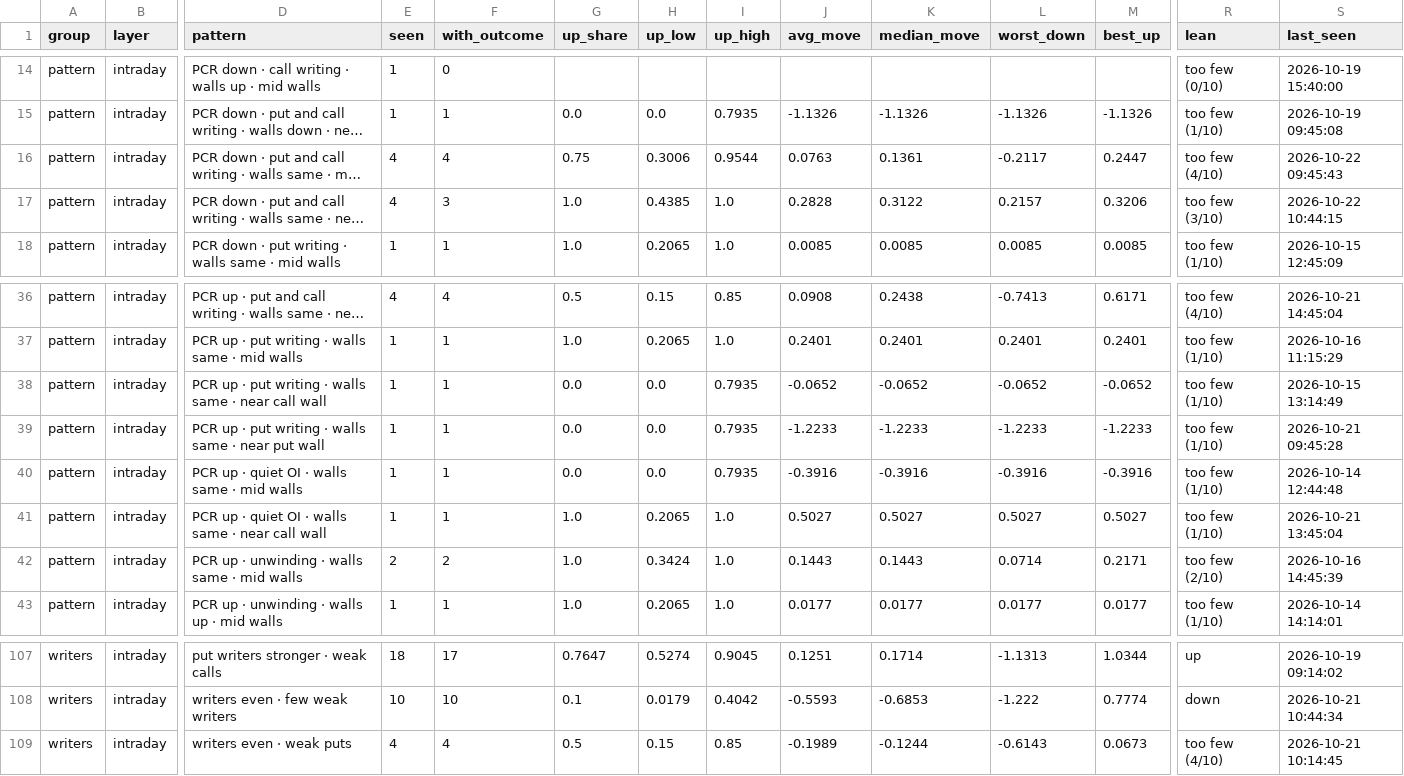
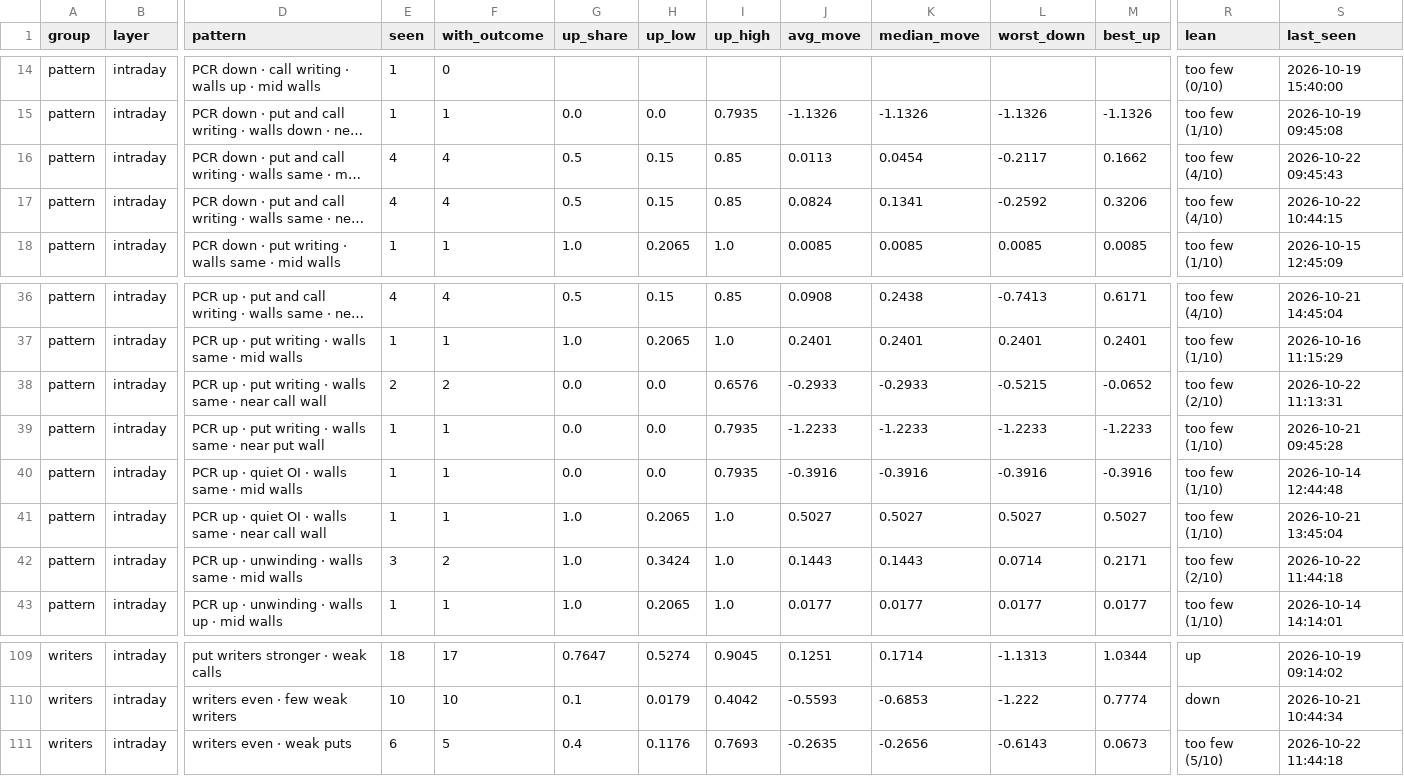
Before and after one commit to Parth1501/nse-swing-data, a CSV file: data/oc_learning/pattern_library.csv, drawn as a sheet; only a part is shown, gaps mark what is left out; long unchanged cells end in …; addresses are those after the commit; the diff covers the shown part only; the diff names each change by its address in the sheet, - before the commit and + after, or states it on an @@ line.

```diff
--- a/data/oc_learning/pattern_library.csv
+++ b/data/oc_learning/pattern_library.csv
-G16 (up_share): 0.75
+G16 (up_share): 0.5
-H16 (up_low): 0.3006
+H16 (up_low): 0.15
-I16 (up_high): 0.9544
+I16 (up_high): 0.85
-J16 (avg_move): 0.0763
+J16 (avg_move): 0.0113
-K16 (median_move): 0.1361
+K16 (median_move): 0.0454
-M16 (best_up): 0.2447
+M16 (best_up): 0.1662
-F17 (with_outcome): 3
+F17 (with_outcome): 4
-G17 (up_share): 1.0
+G17 (up_share): 0.5
-H17 (up_low): 0.4385
+H17 (up_low): 0.15
-I17 (up_high): 1.0
+I17 (up_high): 0.85
-J17 (avg_move): 0.2828
+J17 (avg_move): 0.0824
-K17 (median_move): 0.3122
+K17 (median_move): 0.1341
-L17 (worst_down): 0.2157
+L17 (worst_down): -0.2592
-R17 (lean): too few (3/10)
+R17 (lean): too few (4/10)
-E38 (seen): 1
+E38 (seen): 2
-F38 (with_outcome): 1
+F38 (with_outcome): 2
-I38 (up_high): 0.7935
+I38 (up_high): 0.6576
-J38 (avg_move): -0.0652
+J38 (avg_move): -0.2933
-K38 (median_move): -0.0652
+K38 (median_move): -0.2933
-L38 (worst_down): -0.0652
+L38 (worst_down): -0.5215
-R38 (lean): too few (1/10)
+R38 (lean): too few (2/10)
-S38 (last_seen): 2026-10-15 13:14:49
+S38 (last_seen): 2026-10-22 11:13:31
-E42 (seen): 2
+E42 (seen): 3
-S42 (last_seen): 2026-10-16 14:45:39
+S42 (last_seen): 2026-10-22 11:44:18
-E111 (seen): 4
+E111 (seen): 6
-F111 (with_outcome): 4
+F111 (with_outcome): 5
-G111 (up_share): 0.5
+G111 (up_share): 0.4
-H111 (up_low): 0.15
+H111 (up_low): 0.1176
-I111 (up_high): 0.85
+I111 (up_high): 0.7693
-J111 (avg_move): -0.1989
+J111 (avg_move): -0.2635
-K111 (median_move): -0.1244
+K111 (median_move): -0.2656
-R111 (lean): too few (4/10)
+R111 (lean): too few (5/10)
-S111 (last_seen): 2026-10-21 10:14:45
+S111 (last_seen): 2026-10-22 11:44:18
```
Also changed, not shown: 2 added rows and 67 edited cells elsewhere in this file, data/oc_learning/pattern_log.csv, data/oc_learning/writers/2026-10-14.csv, 7 other files.
